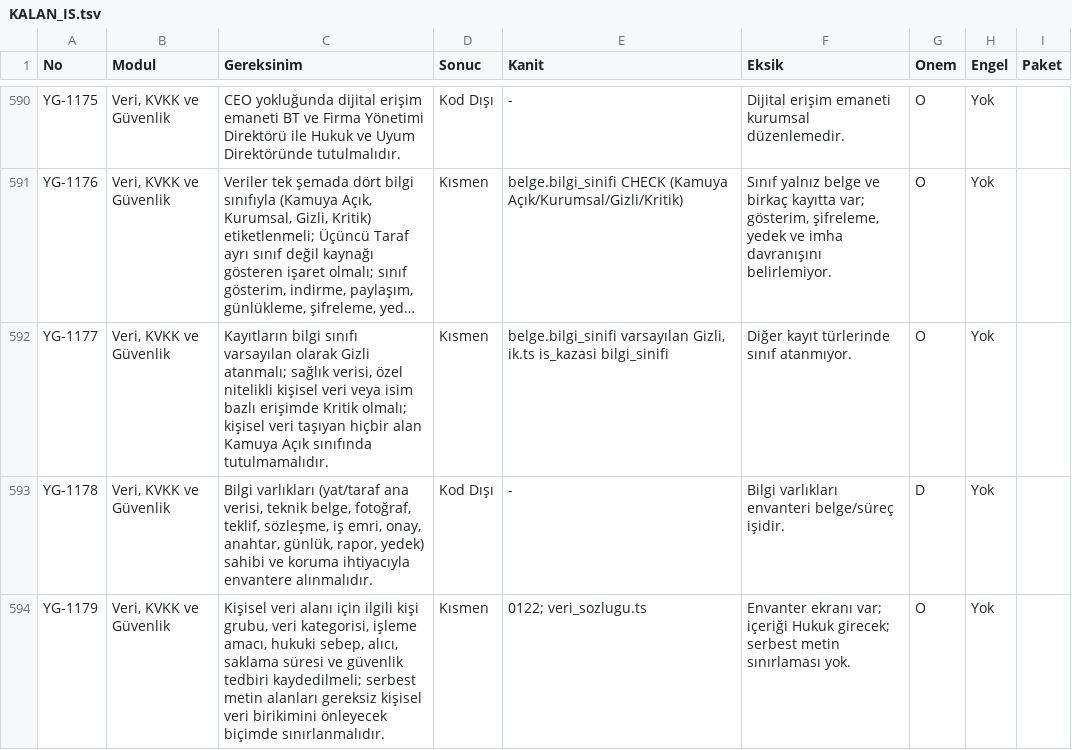
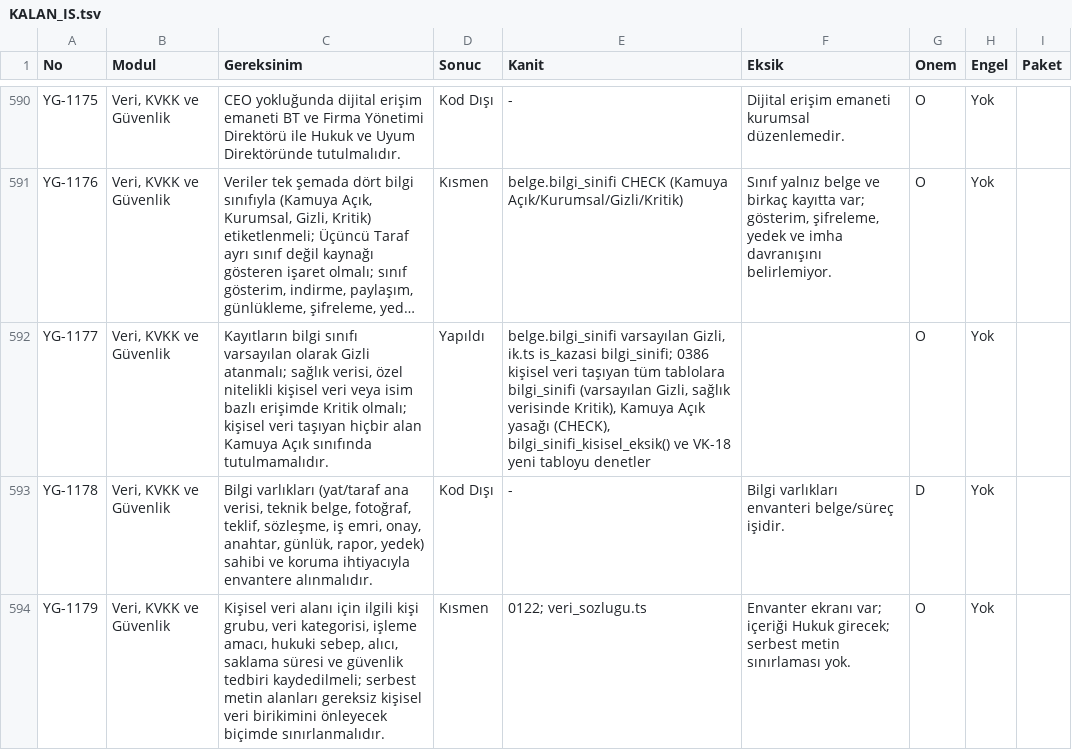
Before and after one commit to uakpinar722/YATONET360, a TSV file: KALAN_IS.tsv, drawn as a sheet; only a part is shown, gaps mark what is left out; long unchanged cells end in …; the diff covers the shown part only; the diff names each change by its address in the sheet, - before the commit and + after, or states it on an @@ line.

```diff
--- a/KALAN_IS.tsv
+++ b/KALAN_IS.tsv
-D592 (Sonuc): Kısmen
+D592 (Sonuc): Yapıldı
-E592 (Kanit): …ik.ts is_kazasi bilgi_sinifi
+E592 (Kanit): …ik.ts is_kazasi bilgi_sinifi; 0386 kişisel veri taşıyan tüm tablolara bilgi_sinifi (varsayılan Gizli, sağlık verisinde Kritik), Kamuya Açık yasağı (CHECK), bilgi_sinifi_kisisel_eksik() ve VK-18 yeni tabloyu denetler
-F592 (Eksik): Diğer kayıt türlerinde sınıf atanmıyor.
+F592 (Eksik): (empty)
```
Also changed, not shown: 15 edited cells elsewhere in this file, 19 other files.
